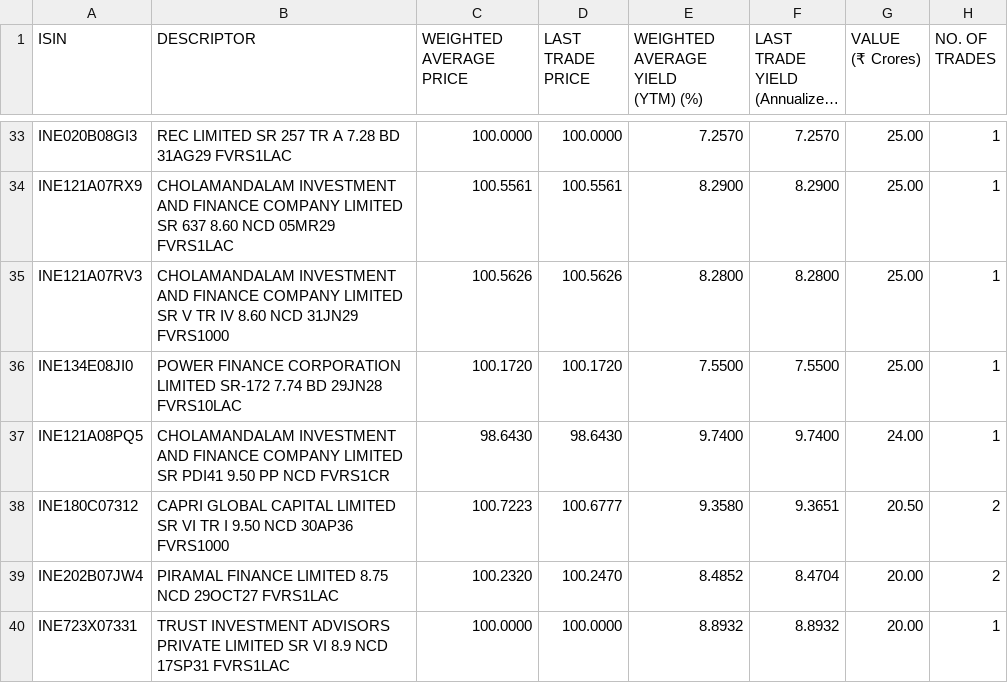
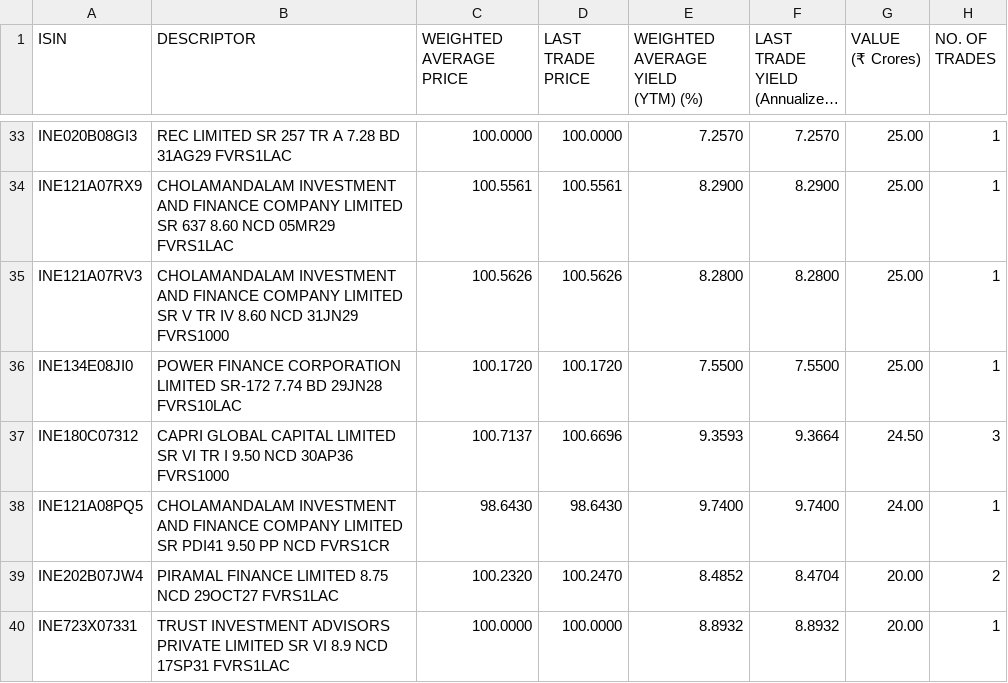
Before and after one commit to swayamjitdalai-bit/debt-market-dashboard, a CSV file: data/cbrics.csv, drawn as a sheet; only a part is shown, gaps mark what is left out; long unchanged cells end in ….

```diff
--- a/data/cbrics.csv
+++ b/data/cbrics.csv
@@ -79,6 +79,6 @@
 ","100.1720","100.1720","7.5500","7.5500","25.00","1"
+"INE180C07312","CAPRI GLOBAL CAPITAL LIMITED SR VI TR I 9.50 NCD 30AP36 FVRS1000
+","100.7137","100.6696","9.3593","9.3664","24.50","3"
 "INE121A08PQ5","CHOLAMANDALAM INVESTMENT AND FINANCE COMPANY LIMITED SR PDI41 9.50 PP NCD FVRS1CR
 ","98.6430","98.6430","9.7400","9.7400","24.00","1"
-"INE180C07312","CAPRI GLOBAL CAPITAL LIMITED SR VI TR I 9.50 NCD 30AP36 FVRS1000
-","100.7223","100.6777","9.3580","9.3651","20.50","2"
 "INE202B07JW4","PIRAMAL FINANCE LIMITED 8.75 NCD 29OCT27 FVRS1LAC
```
Also changed, not shown: 5 other files.
